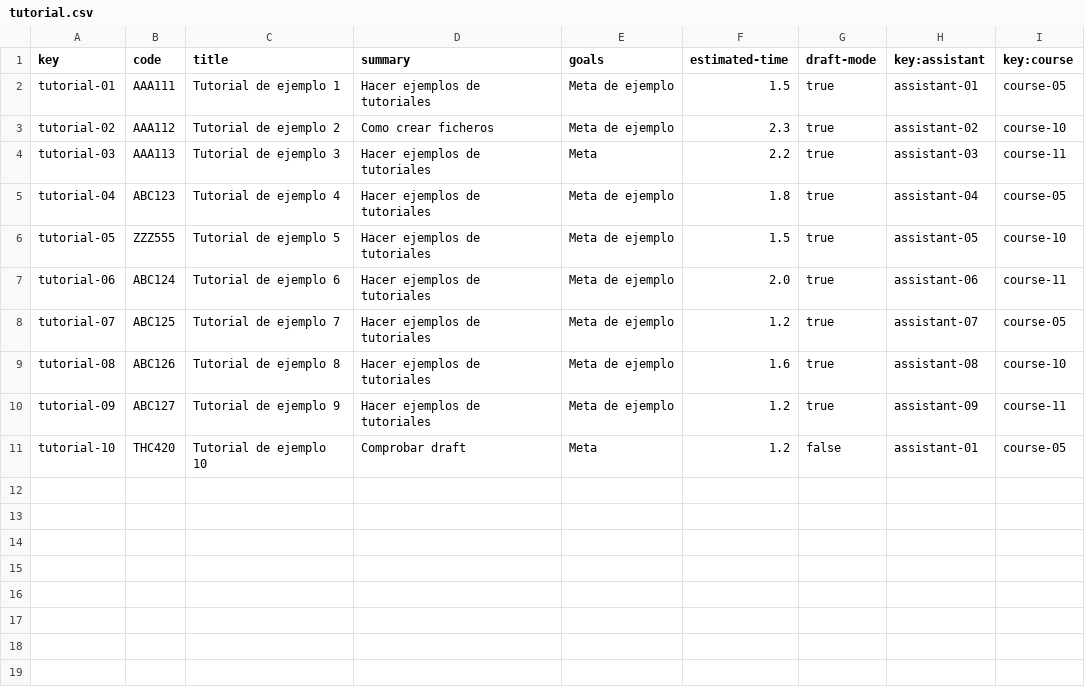
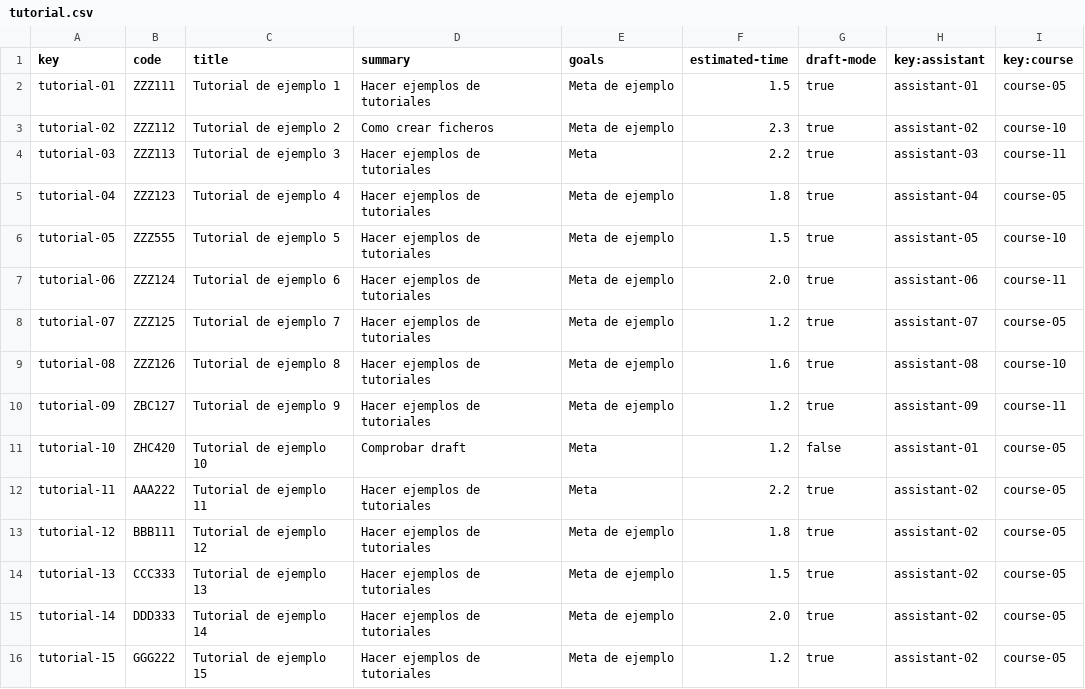
Before and after one commit to antcardia/Acme-L3-D04, a CSV file: src/main/webapp/WEB-INF/resources/sample-data/tutorial.csv, drawn as a sheet.

Commit message:
Test de tutoriales terminados

```diff
--- a/src/main/webapp/WEB-INF/resources/sample-data/tutorial.csv
+++ b/src/main/webapp/WEB-INF/resources/sample-data/tutorial.csv
@@ -1,11 +1,16 @@
 key,code,title,summary,goals,estimated-time,draft-mode,key:assistant,key:course
-tutorial-01,AAA111,Tutorial de ejemplo 1,Hacer ejemplos de tutoriales,Meta de ejemplo,1.5,true,assistant-01,course-05
-tutorial-02,AAA112,Tutorial de ejemplo 2,Como crear ficheros,Meta de ejemplo,2.3,true,assistant-02,course-10
-tutorial-03,AAA113,Tutorial de ejemplo 3,Hacer ejemplos de tutoriales,Meta,2.2,true,assistant-03,course-11
-tutorial-04,ABC123,Tutorial de ejemplo 4,Hacer ejemplos de tutoriales,Meta de ejemplo,1.8,true,assistant-04,course-05
+tutorial-01,ZZZ111,Tutorial de ejemplo 1,Hacer ejemplos de tutoriales,Meta de ejemplo,1.5,true,assistant-01,course-05
+tutorial-02,ZZZ112,Tutorial de ejemplo 2,Como crear ficheros,Meta de ejemplo,2.3,true,assistant-02,course-10
+tutorial-03,ZZZ113,Tutorial de ejemplo 3,Hacer ejemplos de tutoriales,Meta,2.2,true,assistant-03,course-11
+tutorial-04,ZZZ123,Tutorial de ejemplo 4,Hacer ejemplos de tutoriales,Meta de ejemplo,1.8,true,assistant-04,course-05
 tutorial-05,ZZZ555,Tutorial de ejemplo 5,Hacer ejemplos de tutoriales,Meta de ejemplo,1.5,true,assistant-05,course-10
-tutorial-06,ABC124,Tutorial de ejemplo 6,Hacer ejemplos de tutoriales,Meta de ejemplo,2.0,true,assistant-06,course-11
-tutorial-07,ABC125,Tutorial de ejemplo 7,Hacer ejemplos de tutoriales,Meta de ejemplo,1.2,true,assistant-07,course-05
-tutorial-08,ABC126,Tutorial de ejemplo 8,Hacer ejemplos de tutoriales,Meta de ejemplo,1.6,true,assistant-08,course-10
-tutorial-09,ABC127,Tutorial de ejemplo 9,Hacer ejemplos de tutoriales,Meta de ejemplo,1.2,true,assistant-09,course-11
-tutorial-10,THC420,Tutorial de ejemplo 10,Comprobar draft,Meta,1.2,false,assistant-01,course-05
+tutorial-06,ZZZ124,Tutorial de ejemplo 6,Hacer ejemplos de tutoriales,Meta de ejemplo,2.0,true,assistant-06,course-11
+tutorial-07,ZZZ125,Tutorial de ejemplo 7,Hacer ejemplos de tutoriales,Meta de ejemplo,1.2,true,assistant-07,course-05
+tutorial-08,ZZZ126,Tutorial de ejemplo 8,Hacer ejemplos de tutoriales,Meta de ejemplo,1.6,true,assistant-08,course-10
+tutorial-09,ZBC127,Tutorial de ejemplo 9,Hacer ejemplos de tutoriales,Meta de ejemplo,1.2,true,assistant-09,course-11
+tutorial-10,ZHC420,Tutorial de ejemplo 10,Comprobar draft,Meta,1.2,false,assistant-01,course-05
+tutorial-11,AAA222,Tutorial de ejemplo 11,Hacer ejemplos de tutoriales,Meta,2.2,true,assistant-02,course-05
+tutorial-12,BBB111,Tutorial de ejemplo 12,Hacer ejemplos de tutoriales,Meta de ejemplo,1.8,true,assistant-02,course-05
+tutorial-13,CCC333,Tutorial de ejemplo 13,Hacer ejemplos de tutoriales,Meta de ejemplo,1.5,true,assistant-02,course-05
+tutorial-14,DDD333,Tutorial de ejemplo 14,Hacer ejemplos de tutoriales,Meta de ejemplo,2.0,true,assistant-02,course-05
+tutorial-15,GGG222,Tutorial de ejemplo 15,Hacer ejemplos de tutoriales,Meta de ejemplo,1.2,true,assistant-02,course-05
```
Also changed, not shown: src/main/webapp/WEB-INF/resources/sample-data/session.csv, 16 other files.
